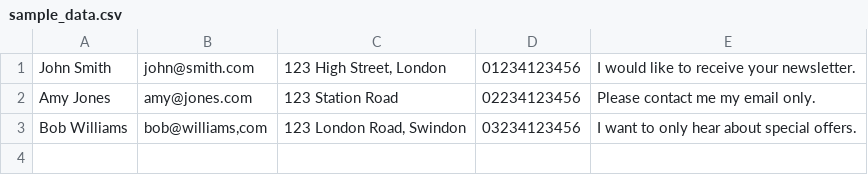
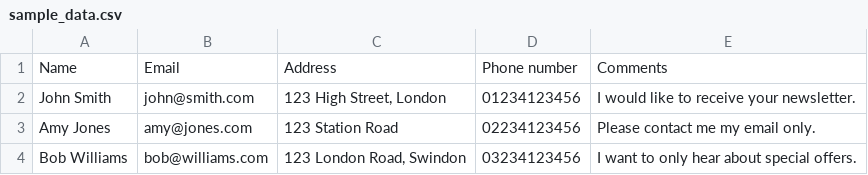
Before and after one commit to dalepotter/csv-to-webform, a CSV file: sample_data.csv, drawn as a sheet.

Commit message:
Fix typo in sample data

```diff
--- a/sample_data.csv
+++ b/sample_data.csv
@@ -1,3 +1,4 @@
+Name,Email,Address,Phone number,Comments
 John Smith,john@smith.com,"123 High Street, London",01234123456,I would like to receive your newsletter.
 Amy Jones,amy@jones.com,123 Station Road,02234123456,Please contact me my email only.
-Bob Williams,"bob@williams,com","123 London Road, Swindon",03234123456,I want to only hear about special offers.
+Bob Williams,"bob@williams.com","123 London Road, Swindon",03234123456,I want to only hear about special offers.
```
